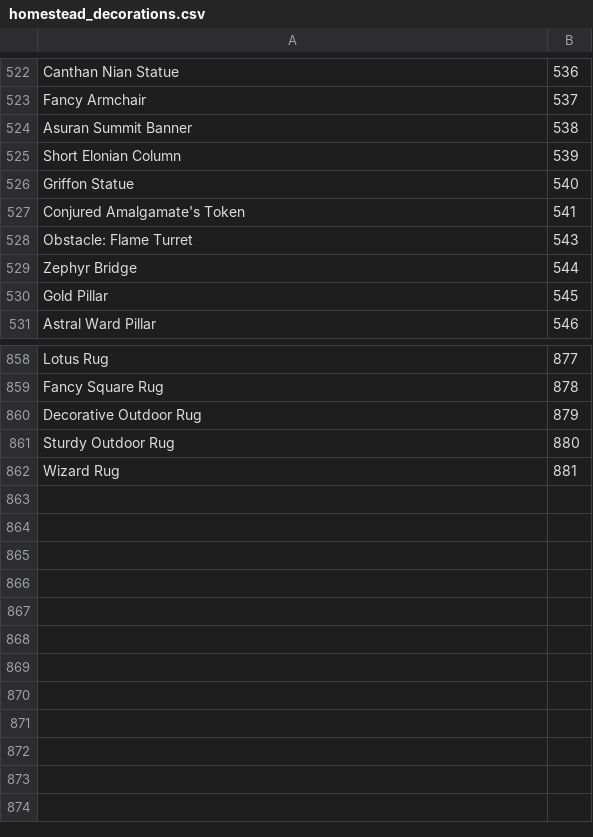
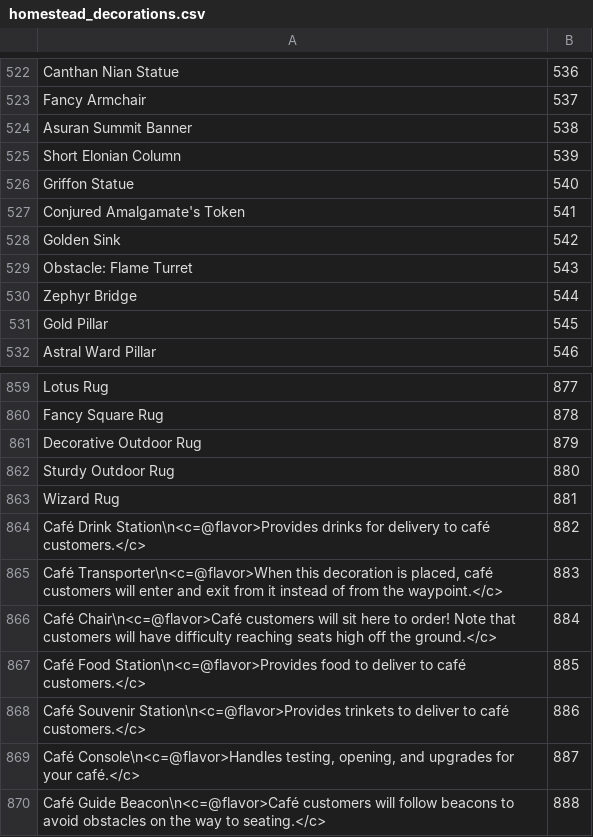
Before and after one commit to Pandraghon/gw2api-namesearch, a CSV file: en/homestead_decorations.csv, drawn as a sheet; only a part is shown, gaps mark what is left out.

```diff
--- a/en/homestead_decorations.csv
+++ b/en/homestead_decorations.csv
@@ -527,2 +527,3 @@
 "Conjured Amalgamate's Token",541
+"Golden Sink",542
 "Obstacle: Flame Turret",543
@@ -862 +863,8 @@
 "Wizard Rug",881
+"Café Drink Station\n<c=@flavor>Provides drinks for delivery to café customers.</c>",882
+"Café Transporter\n<c=@flavor>When this decoration is placed, café customers will enter and exit from it instead of from the waypoint.</c>",883
+"Café Chair\n<c=@flavor>Café customers will sit here to order! Note that customers will have difficulty reaching seats high off the ground.</c>",884
+"Café Food Station\n<c=@flavor>Provides food to deliver to café customers.</c>",885
+"Café Souvenir Station\n<c=@flavor>Provides trinkets to deliver to café customers.</c>",886
+"Café Console\n<c=@flavor>Handles testing, opening, and upgrades for your café.</c>",887
+"Café Guide Beacon\n<c=@flavor>Café customers will follow beacons to avoid obstacles on the way to seating.</c>",888
```
Also changed, not shown: de/homestead_decorations.csv, de/skins.csv, 15 other files.
